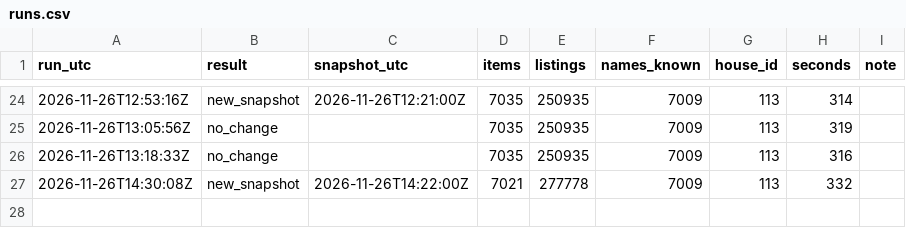
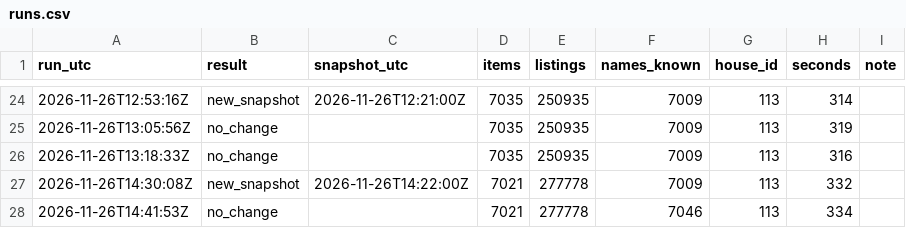
Before and after one commit to bolljohan1234/wowforeverAH, a CSV file: runs.csv, drawn as a sheet; only a part is shown, gaps mark what is left out; the diff names each change by its address in the sheet, - before the commit and + after, or states it on an @@ line.

```diff
--- a/runs.csv
+++ b/runs.csv
+row 28: 2026-11-26T14:41:53Z | no_change |  | 7021 | 277778 | 7046 | 113 | 334
```
Also changed, not shown: 6 other files.
